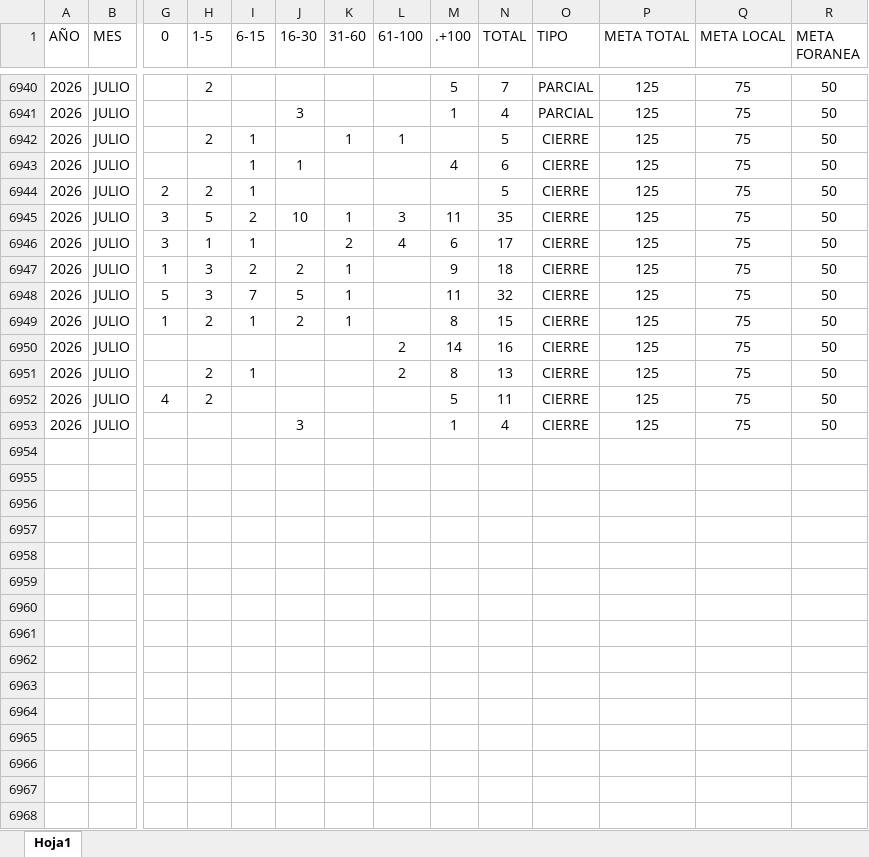
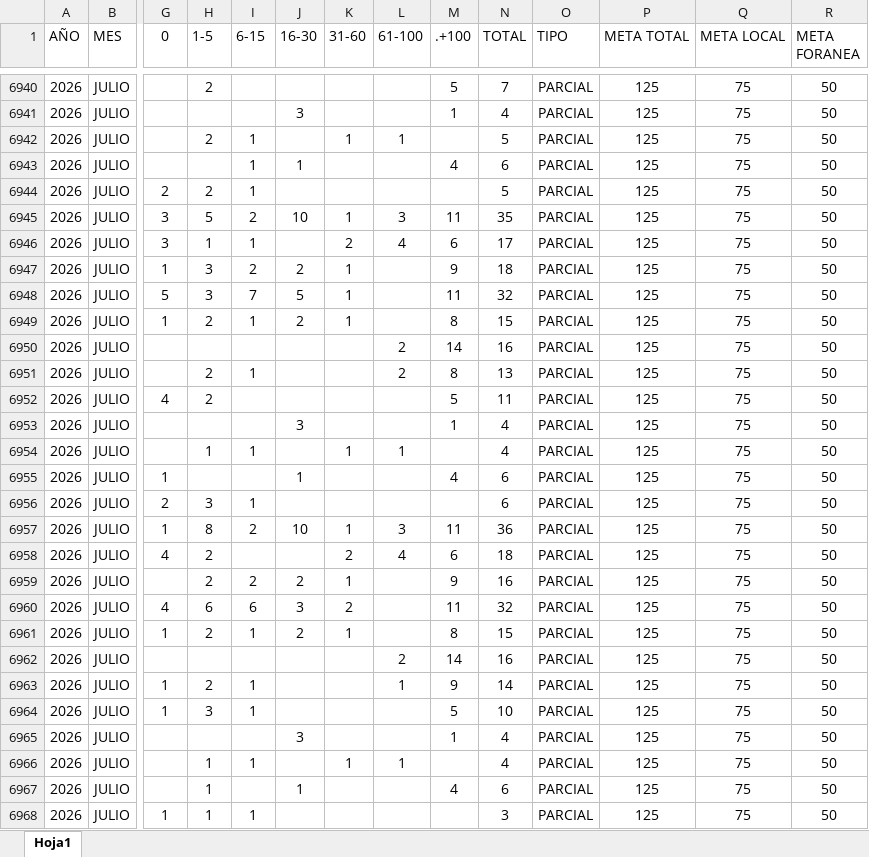
Before and after one commit to EDSALAS15/CARROSTALLERDIARIOYPROMEDIO, an Excel workbook: historialdiariocarrostaller.xlsx, sheet Hoja1, drawn as a sheet; only a part is shown, gaps mark what is left out; values as stored, in another font and other column widths than the file's, no borders; table styles not drawn; rows hold the shown columns only; the diff covers the shown part only; the diff names each change by its address in the sheet, - before the commit and + after, or states it on an @@ line.

Commit message:
Add files via upload

```diff
--- a/historialdiariocarrostaller.xlsx (sheet Hoja1)
+++ b/historialdiariocarrostaller.xlsx (sheet Hoja1)
-O6942:O6953 (TIPO): CIERRE
+O6942:O6953 (TIPO): PARCIAL
+row 6954: 2026 | JULIO |  | 1 | 1 |  | 1 | 1 |  | 4 | PARCIAL | 125 | 75 | 50
+row 6955: 2026 | JULIO | 1 |  |  | 1 |  |  | 4 | 6 | PARCIAL | 125 | 75 | 50
+row 6956: 2026 | JULIO | 2 | 3 | 1 |  |  |  |  | 6 | PARCIAL | 125 | 75 | 50
+row 6957: 2026 | JULIO | 1 | 8 | 2 | 10 | 1 | 3 | 11 | 36 | PARCIAL | 125 | 75 | 50
+row 6958: 2026 | JULIO | 4 | 2 |  |  | 2 | 4 | 6 | 18 | PARCIAL | 125 | 75 | 50
+row 6959: 2026 | JULIO |  | 2 | 2 | 2 | 1 |  | 9 | 16 | PARCIAL | 125 | 75 | 50
+row 6960: 2026 | JULIO | 4 | 6 | 6 | 3 | 2 |  | 11 | 32 | PARCIAL | 125 | 75 | 50
+row 6961: 2026 | JULIO | 1 | 2 | 1 | 2 | 1 |  | 8 | 15 | PARCIAL | 125 | 75 | 50
+row 6962: 2026 | JULIO |  |  |  |  |  | 2 | 14 | 16 | PARCIAL | 125 | 75 | 50
+row 6963: 2026 | JULIO | 1 | 2 | 1 |  |  | 1 | 9 | 14 | PARCIAL | 125 | 75 | 50
+row 6964: 2026 | JULIO | 1 | 3 | 1 |  |  |  | 5 | 10 | PARCIAL | 125 | 75 | 50
+row 6965: 2026 | JULIO |  |  |  | 3 |  |  | 1 | 4 | PARCIAL | 125 | 75 | 50
+row 6966: 2026 | JULIO |  | 1 | 1 |  | 1 | 1 |  | 4 | PARCIAL | 125 | 75 | 50
+row 6967: 2026 | JULIO |  | 1 |  | 1 |  |  | 4 | 6 | PARCIAL | 125 | 75 | 50
+row 6968: 2026 | JULIO | 1 | 1 | 1 |  |  |  |  | 3 | PARCIAL | 125 | 75 | 50
```
Also changed, not shown: 21 added rows elsewhere in this sheet.
